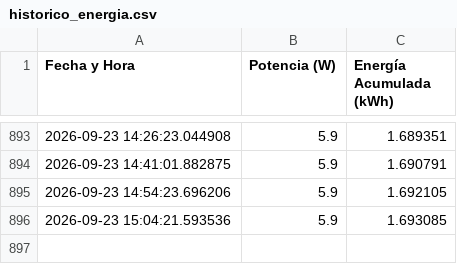
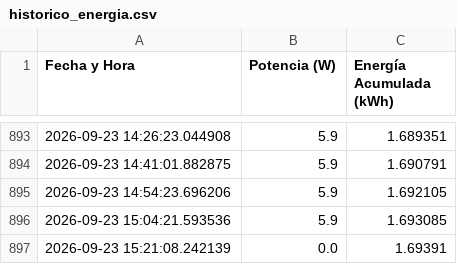
Before and after one commit to arcomisp/MonitoreoEnergia, a CSV file: historico_energia.csv, drawn as a sheet; only a part is shown, gaps mark what is left out; the diff names each change by its address in the sheet, - before the commit and + after, or states it on an @@ line.

```diff
--- a/historico_energia.csv
+++ b/historico_energia.csv
+row 897: 2026-09-23 15:21:08.242139 | 0.0 | 1.69391
```
